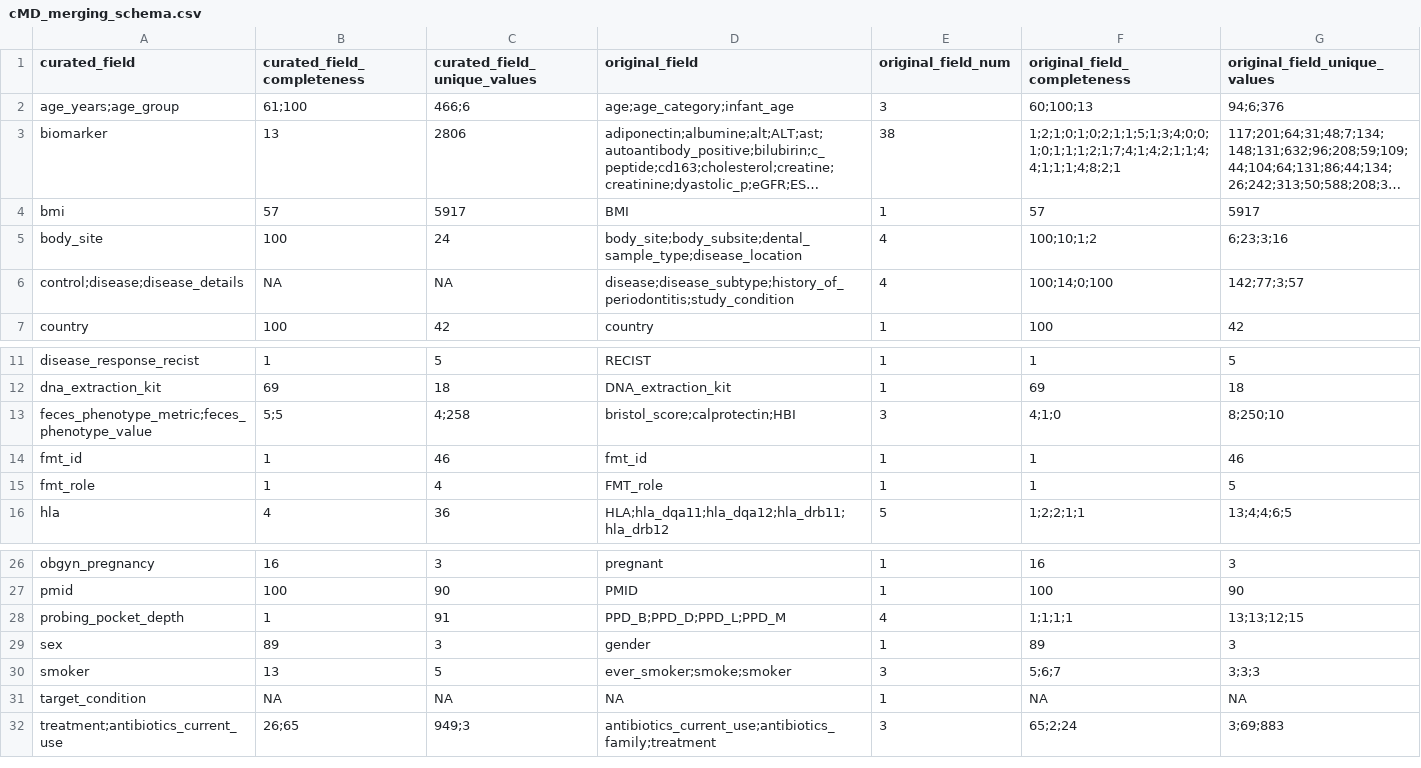
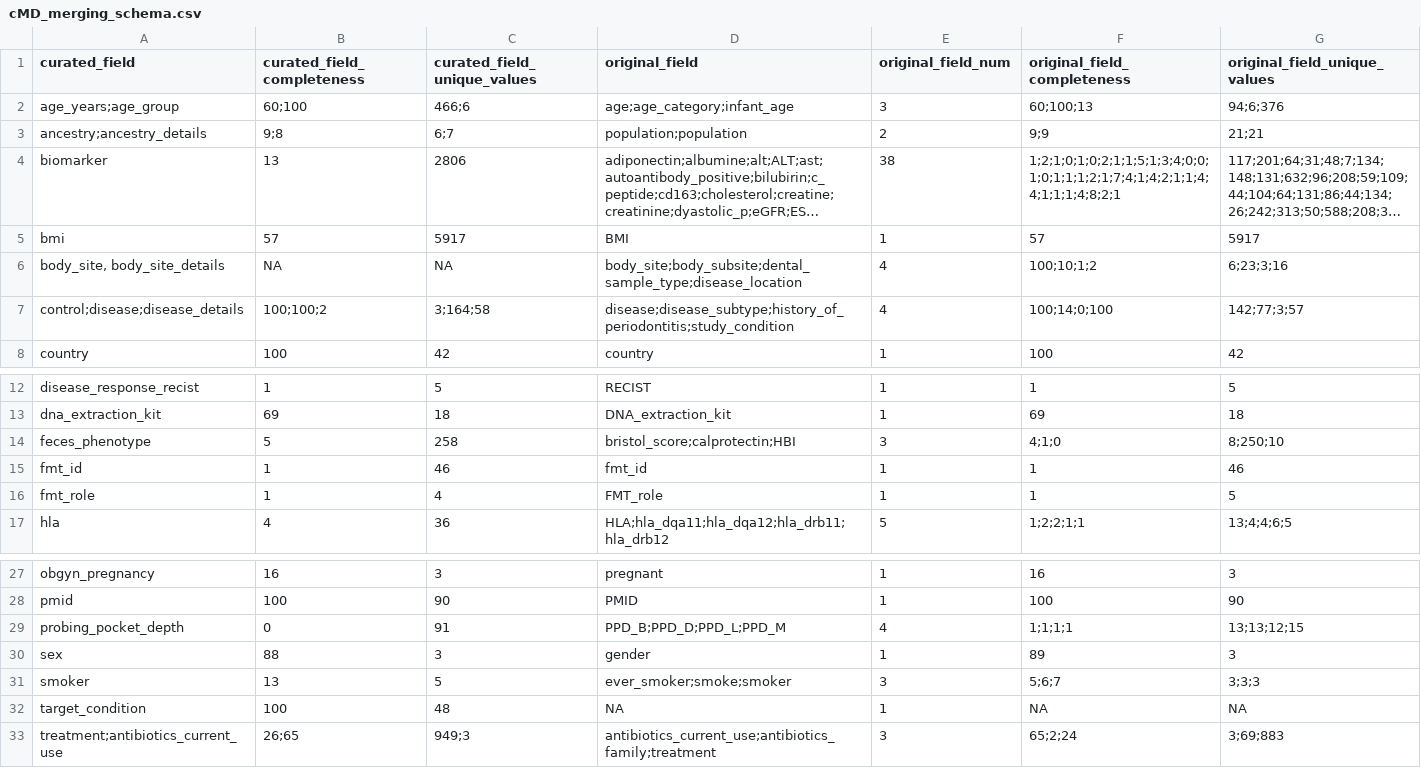
Before and after one commit to waldronlab/OmicsMLRepoData, a CSV file: inst/extdata/cMD_merging_schema.csv, drawn as a sheet; only a part is shown, gaps mark what is left out; long unchanged cells end in …; addresses are those after the commit; the diff names each change by its address in the sheet, - before the commit and + after, or states it on an @@ line.

Commit message:
updated/new extdata

```diff
--- a/inst/extdata/cMD_merging_schema.csv
+++ b/inst/extdata/cMD_merging_schema.csv
-B2 (curated_field_completeness): 61;100
+B2 (curated_field_completeness): 60;100
+row 3: ancestry;ancestry_details | 9;8 | 6;7 | population;population | 2 | 9;9 | 21;21
-A6 (curated_field): body_site
+A6 (curated_field): body_site, body_site_details
-B6 (curated_field_completeness): 100
+B6 (curated_field_completeness): NA
-C6 (curated_field_unique_values): 24
+C6 (curated_field_unique_values): NA
-B7 (curated_field_completeness): NA
+B7 (curated_field_completeness): 100;100;2
-C7 (curated_field_unique_values): NA
+C7 (curated_field_unique_values): 3;164;58
-A14 (curated_field): feces_phenotype_metric;feces_phenotype_value
+A14 (curated_field): feces_phenotype
-B14 (curated_field_completeness): 5;5
+B14 (curated_field_completeness): 5
-C14 (curated_field_unique_values): 4;258
+C14 (curated_field_unique_values): 258
-B29 (curated_field_completeness): 1
+B29 (curated_field_completeness): 0
-B30 (curated_field_completeness): 89
+B30 (curated_field_completeness): 88
-B32 (curated_field_completeness): NA
+B32 (curated_field_completeness): 100
-C32 (curated_field_unique_values): NA
+C32 (curated_field_unique_values): 48
```
Also changed, not shown: inst/extdata/cMD_dd_allCols.csv, inst/extdata/cMD_ms_allCols.csv, 1 other file.
